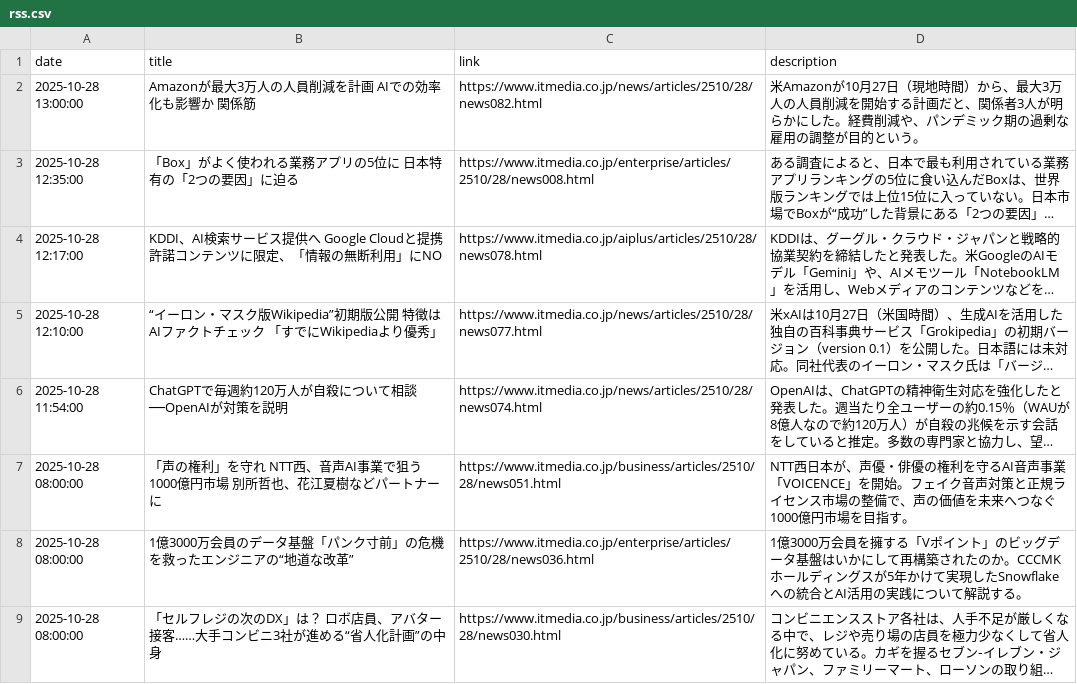
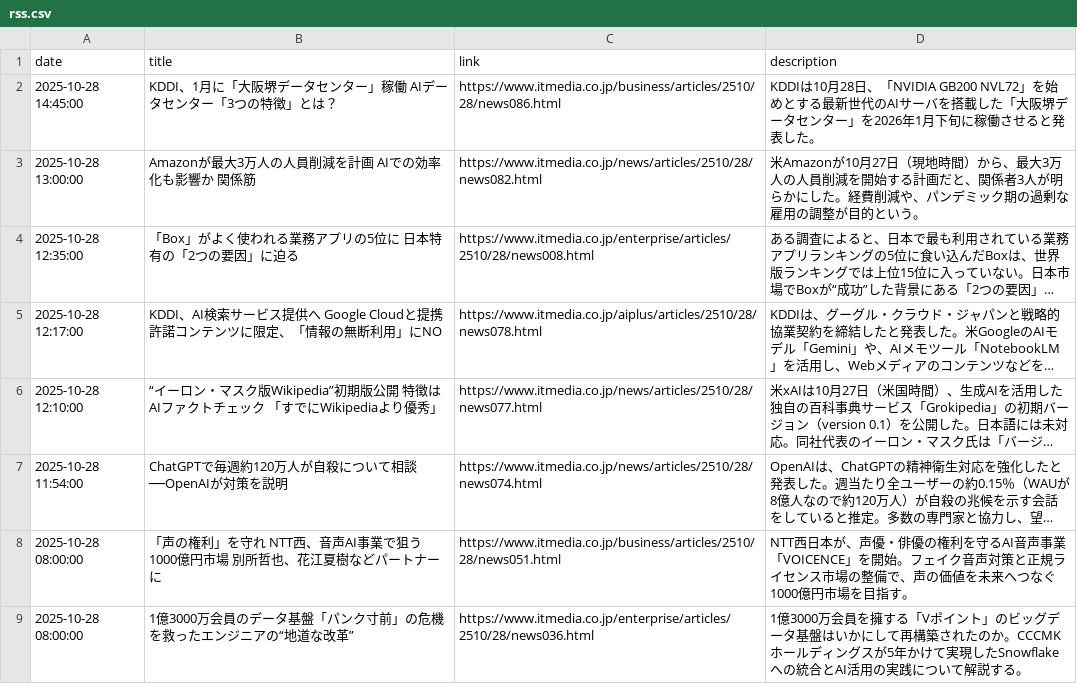
Before and after one commit to scp-sympho/scp-sympho.github.io, a CSV file: rss.csv, drawn as a sheet; only a part is shown; the shorter side is filled out with more unchanged rows; long unchanged cells end in …; the diff names each change by its address in the sheet, - before the commit and + after, or states it on an @@ line.

Commit message:
自動コミット 定期更新

```diff
--- a/rss.csv
+++ b/rss.csv
+row 2: 2025-10-28 14:45:00 | KDDI、1月に「大阪堺データセンター」稼働 AIデータセンター「3つの特徴」とは？ | https://www.itmedia.co.jp/business/articles/2510/28/news086.html | KDDIは10月28日、「NVIDIA GB200 NVL72」を始めとする最新世代のAIサーバを搭載した「大阪堺データセンター」を2026年1月下旬に稼働させると発表した。
```
